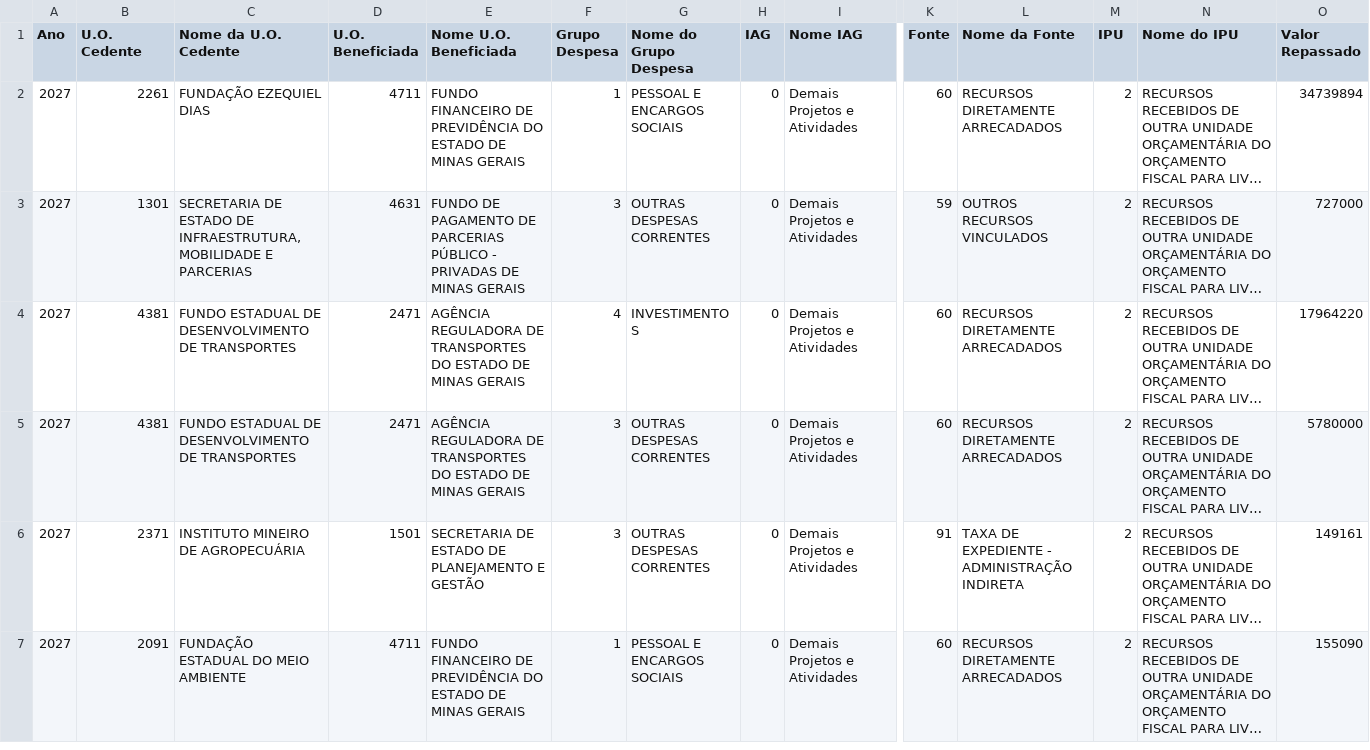
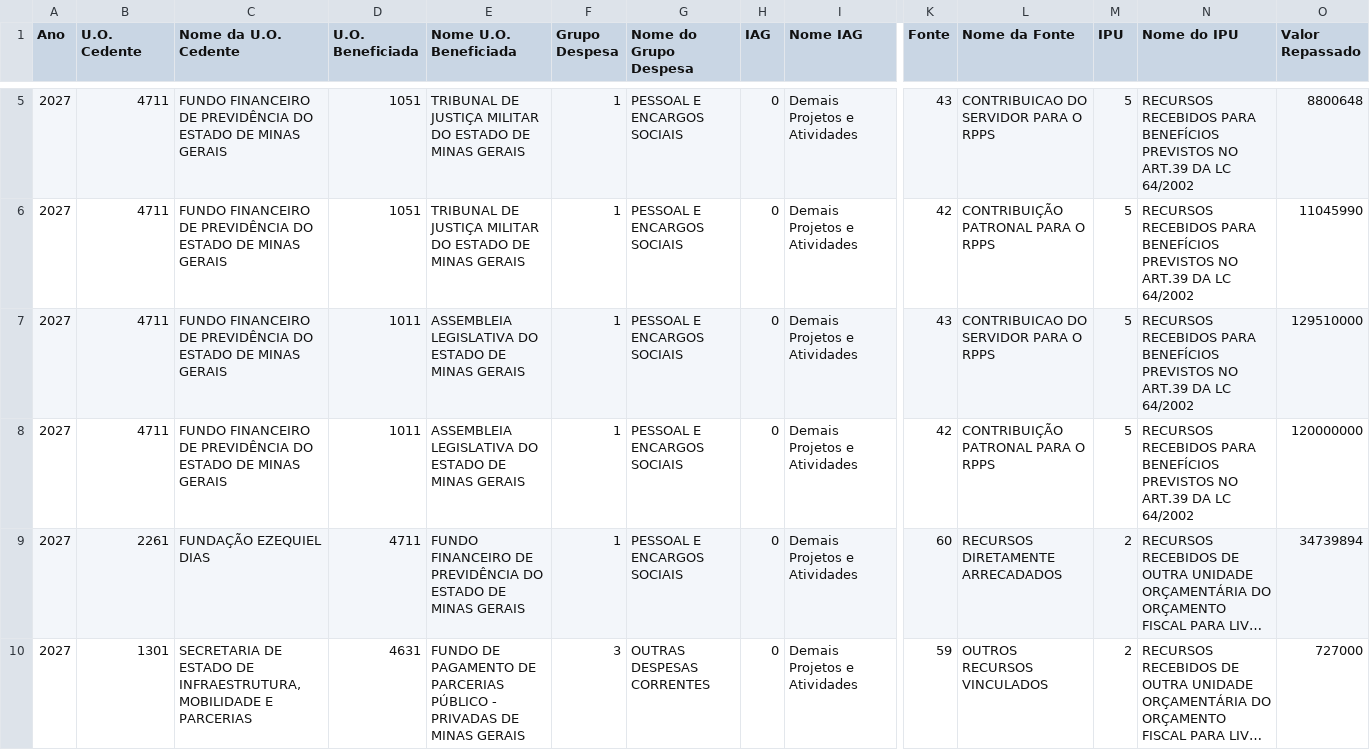
Before and after one commit to splor-mg/painel-fechamento-receita-despesa, a CSV file: repasse-recurso.csv, drawn as a sheet; only a part is shown, gaps mark what is left out; the shorter side is filled out with more unchanged rows; long unchanged cells end in …; rows hold the shown columns only; the diff covers the shown part only; the diff names each change by its address in the sheet, - before the commit and + after, or states it on an @@ line.

```diff
--- a/repasse-recurso.csv
+++ b/repasse-recurso.csv
+row 5: 2027 | 4711 | FUNDO FINANCEIRO DE PREVIDÊNCIA DO ESTADO DE MINAS GERAIS | 1051 | TRIBUNAL DE JUSTIÇA MILITAR DO ESTADO DE MINAS GERAIS | 1 | PESSOAL E ENCARGOS SOCIAIS | 0 | Demais Projetos e Atividades | 43 | CONTRIBUICAO DO SERVIDOR PARA O RPPS | 5 | RECURSOS RECEBIDOS PARA BENEFÍCIOS PREVISTOS NO ART.39 DA LC 64/2002 | 8800648
+row 6: 2027 | 4711 | FUNDO FINANCEIRO DE PREVIDÊNCIA DO ESTADO DE MINAS GERAIS | 1051 | TRIBUNAL DE JUSTIÇA MILITAR DO ESTADO DE MINAS GERAIS | 1 | PESSOAL E ENCARGOS SOCIAIS | 0 | Demais Projetos e Atividades | 42 | CONTRIBUIÇÃO PATRONAL PARA O RPPS | 5 | RECURSOS RECEBIDOS PARA BENEFÍCIOS PREVISTOS NO ART.39 DA LC 64/2002 | 11045990
+row 7: 2027 | 4711 | FUNDO FINANCEIRO DE PREVIDÊNCIA DO ESTADO DE MINAS GERAIS | 1011 | ASSEMBLEIA LEGISLATIVA DO ESTADO DE MINAS GERAIS | 1 | PESSOAL E ENCARGOS SOCIAIS | 0 | Demais Projetos e Atividades | 43 | CONTRIBUICAO DO SERVIDOR PARA O RPPS | 5 | RECURSOS RECEBIDOS PARA BENEFÍCIOS PREVISTOS NO ART.39 DA LC 64/2002 | 129510000
+row 8: 2027 | 4711 | FUNDO FINANCEIRO DE PREVIDÊNCIA DO ESTADO DE MINAS GERAIS | 1011 | ASSEMBLEIA LEGISLATIVA DO ESTADO DE MINAS GERAIS | 1 | PESSOAL E ENCARGOS SOCIAIS | 0 | Demais Projetos e Atividades | 42 | CONTRIBUIÇÃO PATRONAL PARA O RPPS | 5 | RECURSOS RECEBIDOS PARA BENEFÍCIOS PREVISTOS NO ART.39 DA LC 64/2002 | 120000000
```
Also changed, not shown: 3 added rows elsewhere in this file, Orcamento_Receita.csv, 3 other files.
